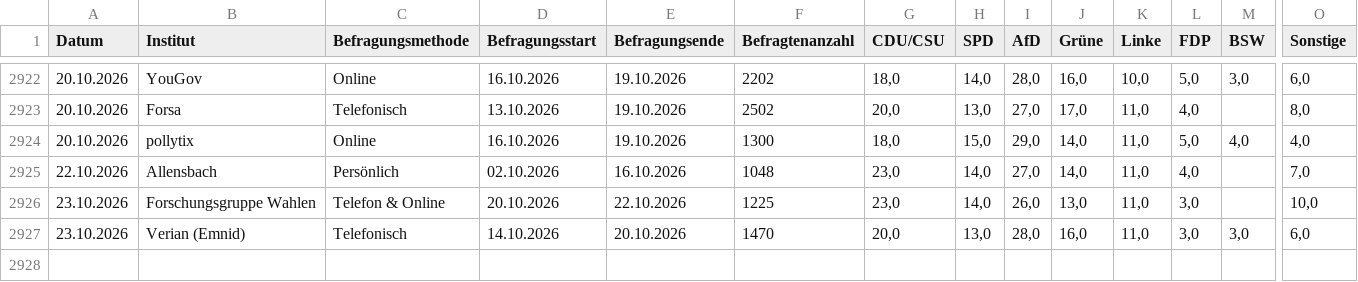
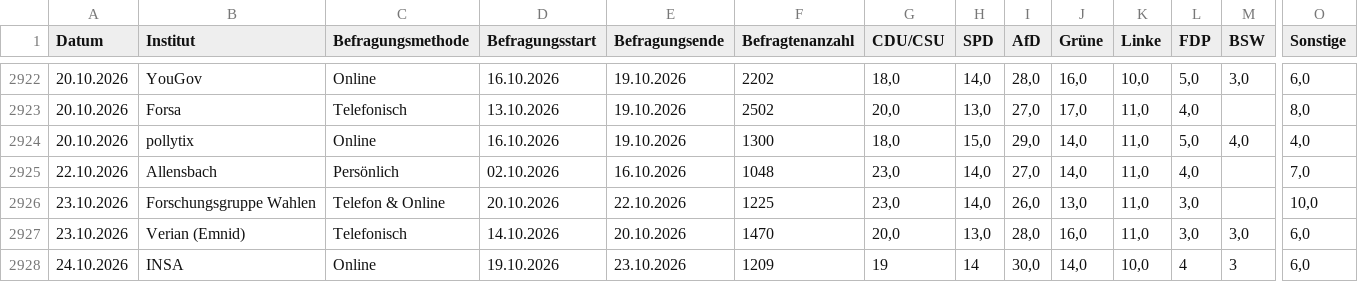
Before and after one commit to kanzlercheck/kanzlercheck.github.io, a CSV file: data/germanpolls.csv, drawn as a sheet; only a part is shown, gaps mark what is left out; rows hold the shown columns only; the diff names each change by its address in the sheet, - before the commit and + after, or states it on an @@ line.

Commit message:
Added new INSA poll from Oct 24 2026

```diff
--- a/data/germanpolls.csv
+++ b/data/germanpolls.csv
+row 2928: 24.10.2026 | INSA | Online | 19.10.2026 | 23.10.2026 | 1209 | 19 | 14 | 30,0 | 14,0 | 10,0 | 4 | 3 | 6,0
```
